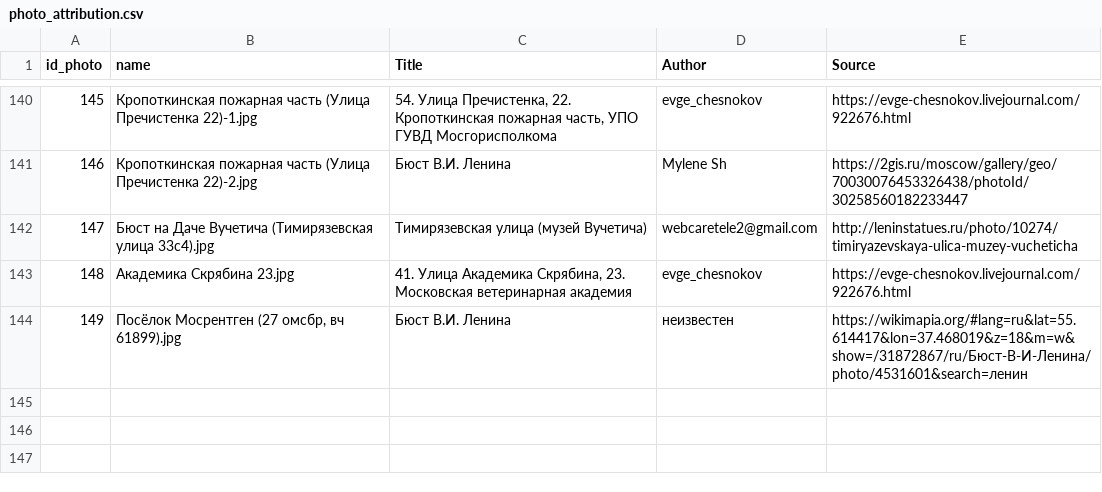
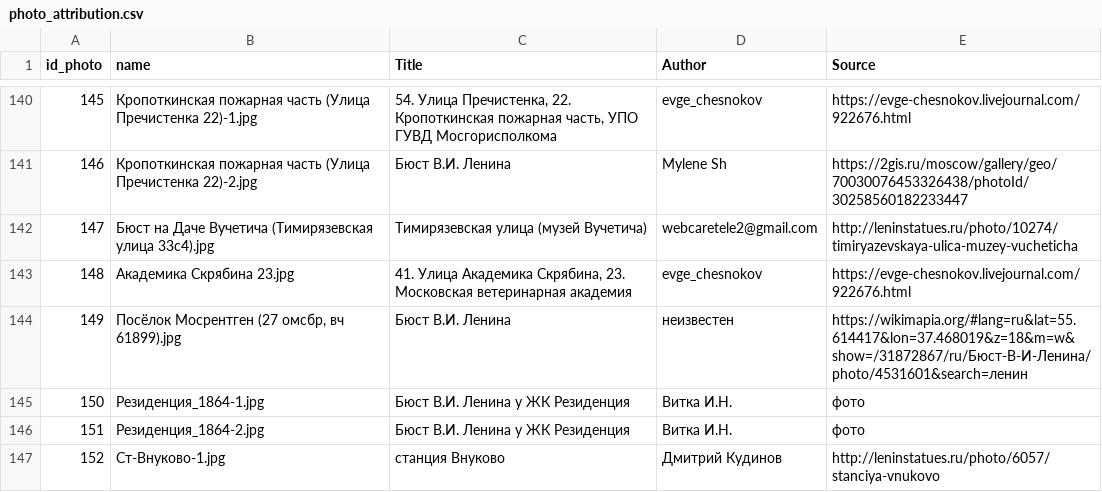
Before and after one commit to spzw06/Lenin_in_moscow, a CSV file: data/images/photo_attribution.csv, drawn as a sheet; only a part is shown, gaps mark what is left out; the diff names each change by its address in the sheet, - before the commit and + after, or states it on an @@ line.

```diff
--- a/data/images/photo_attribution.csv
+++ b/data/images/photo_attribution.csv
+row 145: 150 | Резиденция_1864-1.jpg | Бюст В.И. Ленина у ЖК Резиденция | Витка И.Н. | фото
+row 146: 151 | Резиденция_1864-2.jpg | Бюст В.И. Ленина у ЖК Резиденция | Витка И.Н. | фото
+row 147: 152 | Ст-Внуково-1.jpg | станция Внуково | Дмитрий Кудинов | http://leninstatues.ru/photo/6057/stanciya-vnukovo
```
Also changed, not shown: data/lenin_monuments_coords.csv, 4 other files.
